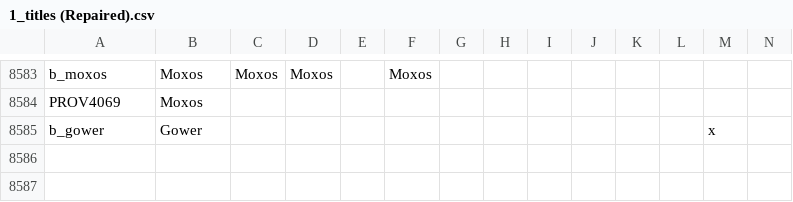
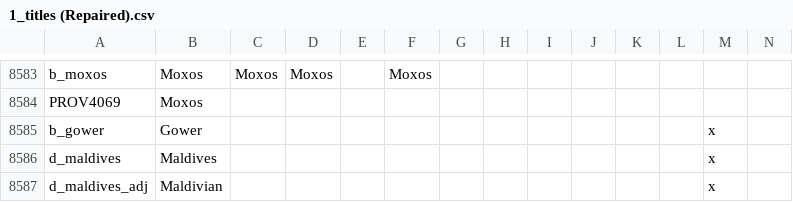
Before and after one commit to 00matthew2000/Lux-Ultima, a CSV file: localisation/1_titles (Repaired).csv, drawn as a sheet; only a part is shown, gaps mark what is left out; rows hold the shown columns only; the diff names each change by its address in the sheet, - before the commit and + after, or states it on an @@ line.

Commit message:
progress on the Roman republic in the Maldives

```diff
--- a/localisation/1_titles (Repaired).csv
+++ b/localisation/1_titles (Repaired).csv
+row 8586: d_maldives | Maldives |  |  |  |  |  |  |  |  |  |  | x
+row 8587: d_maldives_adj | Maldivian |  |  |  |  |  |  |  |  |  |  | x
```
Also changed, not shown: 3 other files.
